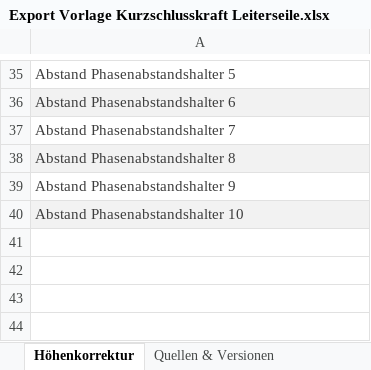
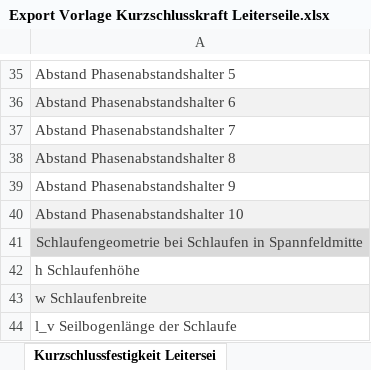
Before and after one commit to Kalandoros/Kurzschlussfestigkeit, an Excel workbook: src/templates/Export Vorlage Kurzschlusskraft Leiterseile.xlsx, sheet Kurzschlussfestigkeit Leitersei, drawn as a sheet; only a part is shown, gaps mark what is left out; values as stored, in another font and other column widths than the file's, no borders; the diff names each change by its address in the sheet, - before the commit and + after, or states it on an @@ line.

```diff
--- a/src/templates/Export Vorlage Kurzschlusskraft Leiterseile.xlsx (sheet Kurzschlussfestigkeit Leitersei)
+++ b/src/templates/Export Vorlage Kurzschlusskraft Leiterseile.xlsx (sheet Kurzschlussfestigkeit Leitersei)
-sheet tab: Höhenkorrektur
+sheet tab: Kurzschlussfestigkeit Leitersei
+row 41: Schlaufengeometrie bei Schlaufen in Spannfeldmitte
+row 42: h Schlaufenhöhe
+row 43: w Schlaufenbreite
+row 44: l_v Seilbogenlänge der Schlaufe
```
Also changed, not shown: sheet Quellen & Versionen, charts or pictures, examples/IEC_60865-2_Beispiel_7.xlsx, examples/IEC_60865-2_Beispiel_8a.xlsx, 14 other files.
